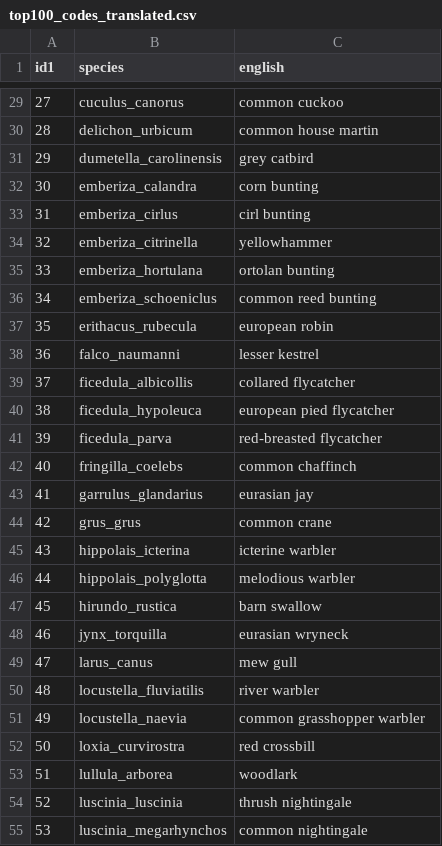
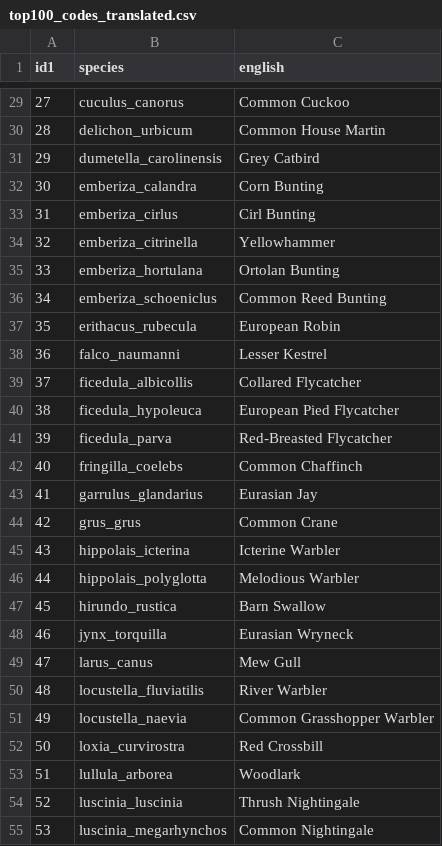
Before and after one commit to multavici/DSR-Bird-Song, a CSV file: app/model/top100_codes_translated.csv, drawn as a sheet; only a part is shown, gaps mark what is left out; the diff covers the shown part only.

```diff
--- a/app/model/top100_codes_translated.csv
+++ b/app/model/top100_codes_translated.csv
@@ -29,27 +29,27 @@ id1,species,english
-27,cuculus_canorus,common cuckoo
-28,delichon_urbicum,common house martin
-29,dumetella_carolinensis,grey catbird
-30,emberiza_calandra,corn bunting
-31,emberiza_cirlus,cirl bunting
-32,emberiza_citrinella,yellowhammer
-33,emberiza_hortulana,ortolan bunting
-34,emberiza_schoeniclus,common reed bunting
-35,erithacus_rubecula,european robin
-36,falco_naumanni,lesser kestrel
-37,ficedula_albicollis,collared flycatcher
-38,ficedula_hypoleuca,european pied flycatcher
-39,ficedula_parva,red-breasted flycatcher
-40,fringilla_coelebs,common chaffinch
-41,garrulus_glandarius,eurasian jay
-42,grus_grus,common crane
-43,hippolais_icterina,icterine warbler
-44,hippolais_polyglotta,melodious warbler
-45,hirundo_rustica,barn swallow
-46,jynx_torquilla,eurasian wryneck
-47,larus_canus,mew gull
-48,locustella_fluviatilis,river warbler
-49,locustella_naevia,common grasshopper warbler
-50,loxia_curvirostra,red crossbill
-51,lullula_arborea,woodlark
-52,luscinia_luscinia,thrush nightingale
-53,luscinia_megarhynchos,common nightingale
+27,cuculus_canorus,Common Cuckoo
+28,delichon_urbicum,Common House Martin
+29,dumetella_carolinensis,Grey Catbird
+30,emberiza_calandra,Corn Bunting
+31,emberiza_cirlus,Cirl Bunting
+32,emberiza_citrinella,Yellowhammer
+33,emberiza_hortulana,Ortolan Bunting
+34,emberiza_schoeniclus,Common Reed Bunting
+35,erithacus_rubecula,European Robin
+36,falco_naumanni,Lesser Kestrel
+37,ficedula_albicollis,Collared Flycatcher
+38,ficedula_hypoleuca,European Pied Flycatcher
+39,ficedula_parva,Red-Breasted Flycatcher
+40,fringilla_coelebs,Common Chaffinch
+41,garrulus_glandarius,Eurasian Jay
+42,grus_grus,Common Crane
+43,hippolais_icterina,Icterine Warbler
+44,hippolais_polyglotta,Melodious Warbler
+45,hirundo_rustica,Barn Swallow
+46,jynx_torquilla,Eurasian Wryneck
+47,larus_canus,Mew Gull
+48,locustella_fluviatilis,River Warbler
+49,locustella_naevia,Common Grasshopper Warbler
+50,loxia_curvirostra,Red Crossbill
+51,lullula_arborea,Woodlark
+52,luscinia_luscinia,Thrush Nightingale
+53,luscinia_megarhynchos,Common Nightingale
```
Also changed, not shown: 73 edited cells elsewhere in this file.
